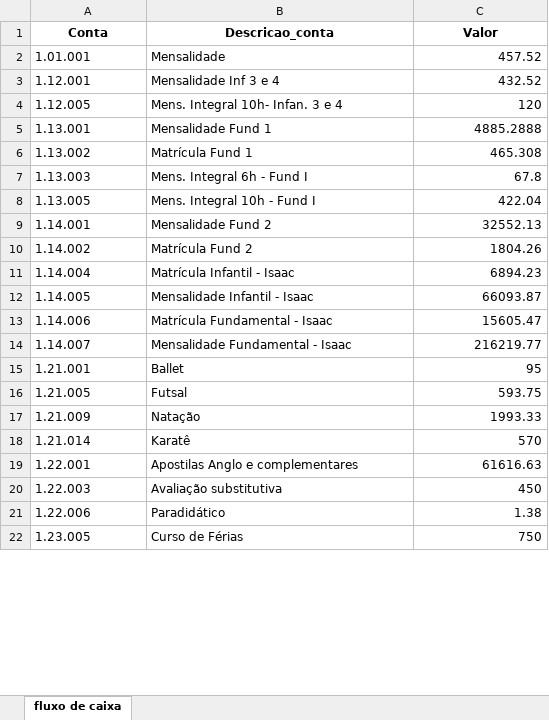
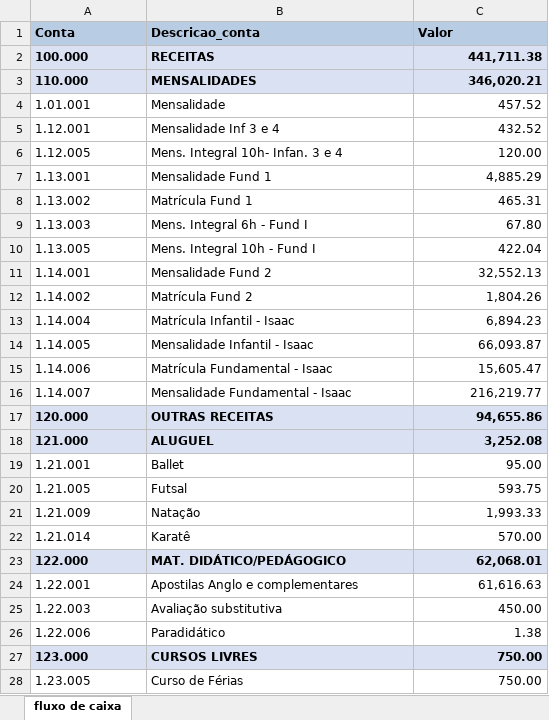
Before and after one commit to Victor-D-T/comparativo_extratos, an Excel workbook: fluxo_de_caixa.xlsx, sheet fluxo de caixa, drawn as a sheet; only a part is shown; values as stored, in another font and other column widths than the file's, no borders; addresses are those after the commit; the diff covers the shown part only; the diff names each change by its address in the sheet, - before the commit and + after, or states it on an @@ line.

```diff
--- a/fluxo_de_caixa.xlsx (sheet fluxo de caixa)
+++ b/fluxo_de_caixa.xlsx (sheet fluxo de caixa)
@@ A1:C1 fill: none → #B8CCE4, alignment: center → left @@
+row 2: 100.000 | RECEITAS | 441,711.38
+row 3: 110.000 | MENSALIDADES | 346,020.21
-C6 (Valor): 120
+C6 (Valor): 120.00
-C7 (Valor): 4885.2888
+C7 (Valor): 4,885.29
-C8 (Valor): 465.308
+C8 (Valor): 465.31
-C9 (Valor): 67.8
+C9 (Valor): 67.80
-C11 (Valor): 32552.13
+C11 (Valor): 32,552.13
-C12 (Valor): 1804.26
+C12 (Valor): 1,804.26
-C13 (Valor): 6894.23
+C13 (Valor): 6,894.23
-C14 (Valor): 66093.87
+C14 (Valor): 66,093.87
-C15 (Valor): 15605.47
+C15 (Valor): 15,605.47
-C16 (Valor): 216219.77
+C16 (Valor): 216,219.77
+row 17: 120.000 | OUTRAS RECEITAS | 94,655.86
+row 18: 121.000 | ALUGUEL | 3,252.08
-C19 (Valor): 95
+C19 (Valor): 95.00
-C21 (Valor): 1993.33
+C21 (Valor): 1,993.33
-C22 (Valor): 570
+C22 (Valor): 570.00
+row 23: 122.000 | MAT. DIDÁTICO/PEDÁGOGICO | 62,068.01
-C24 (Valor): 61616.63
+C24 (Valor): 61,616.63
-C25 (Valor): 450
+C25 (Valor): 450.00
+row 27: 123.000 | CURSOS LIVRES | 750.00
-C28 (Valor): 750
+C28 (Valor): 750.00
```
Also changed, not shown: 24 added rows, 2 removed rows and 69 edited cells elsewhere in this sheet, comparativo_de_caixa.xlsx, 1 other file.
